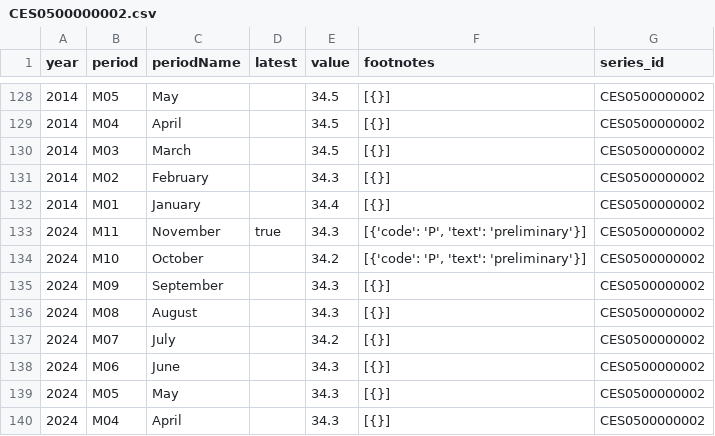
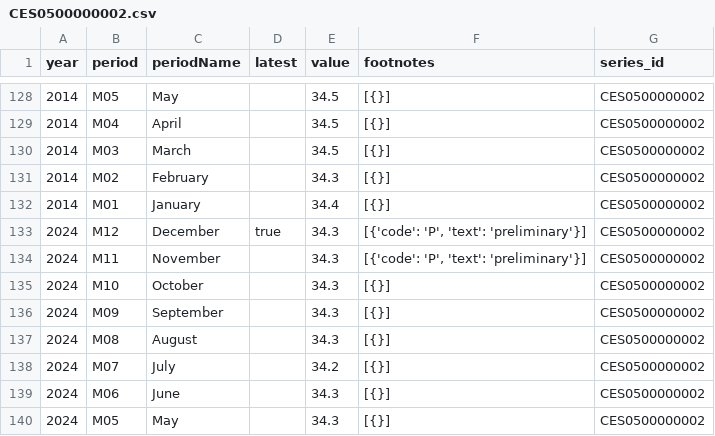
Before and after one commit to SaiLavanyaPuthila/ECON8320-SemesterProject, a CSV file: data/CES0500000002.csv, drawn as a sheet; only a part is shown, gaps mark what is left out; the shorter side is filled out with more unchanged rows.

```diff
--- a/data/CES0500000002.csv
+++ b/data/CES0500000002.csv
@@ -132,4 +132,5 @@ year,period,periodName,latest,value,footnotes,series_id
 2014,M01,January,,34.4,[{}],CES0500000002
-2024,M11,November,true,34.3,"[{'code': 'P', 'text': 'preliminary'}]",CES0500000002
-2024,M10,October,,34.2,"[{'code': 'P', 'text': 'preliminary'}]",CES0500000002
+2024,M12,December,true,34.3,"[{'code': 'P', 'text': 'preliminary'}]",CES0500000002
+2024,M11,November,,34.3,"[{'code': 'P', 'text': 'preliminary'}]",CES0500000002
+2024,M10,October,,34.3,[{}],CES0500000002
 2024,M09,September,,34.3,[{}],CES0500000002
```
Also changed, not shown: data/CES0000000001.csv, data/CES0500000003.csv, 6 other files.
